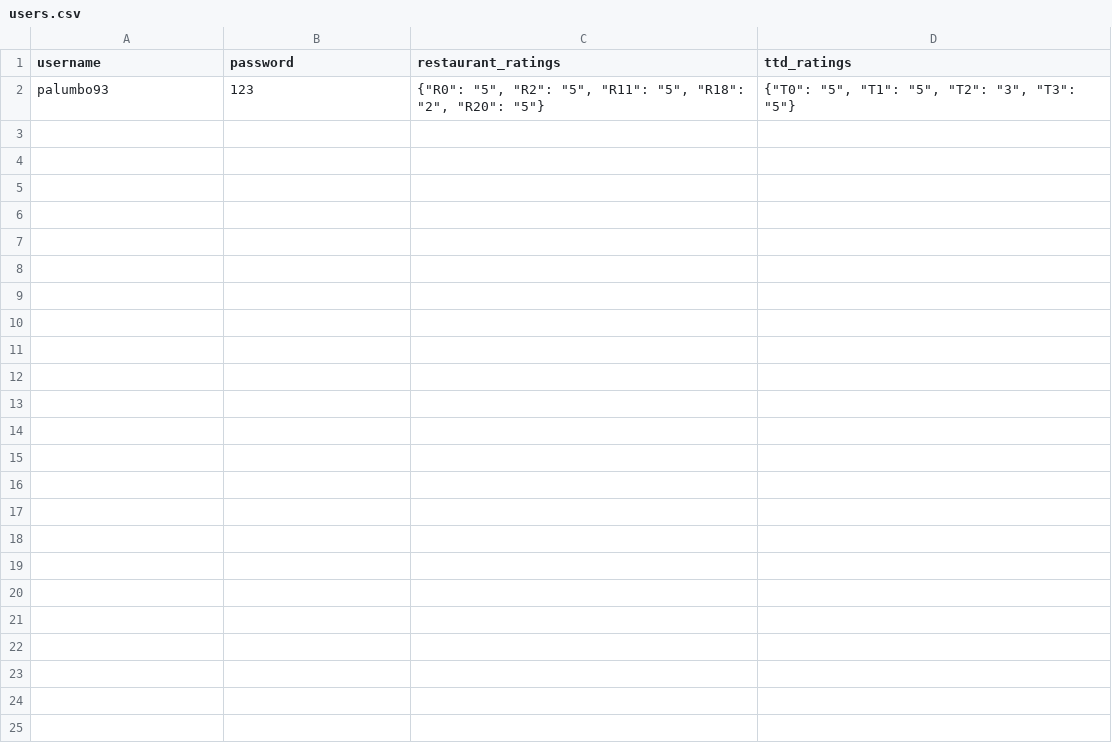
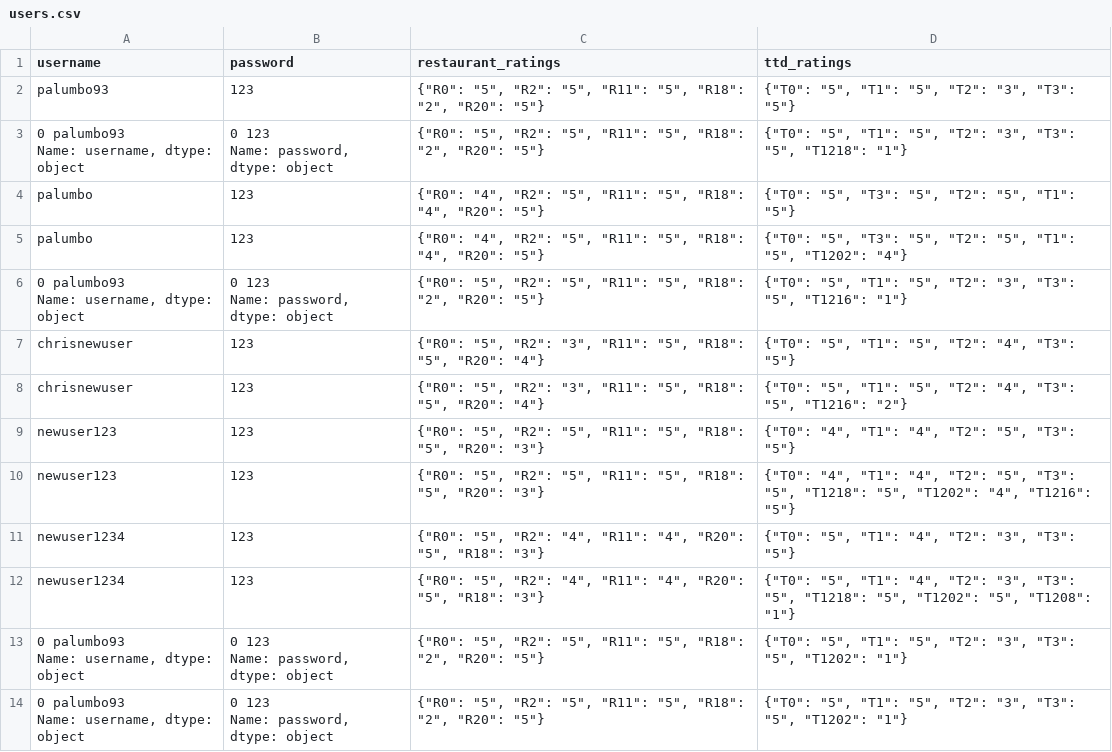
Before and after one commit to marcmerih/smart-route-appstatic, a CSV file: back-end/smart_route/data/user/users.csv, drawn as a sheet; ↵ is a line break in a cell; the diff names each change by its address in the sheet, - before the commit and + after, or states it on an @@ line.

```diff
--- a/back-end/smart_route/data/user/users.csv
+++ b/back-end/smart_route/data/user/users.csv
+row 3: 0 palumbo93 ↵ Name: username, dtype: object | 0 123 ↵ Name: password, dtype: object | {"R0": "5", "R2": "5", "R11": "5", "R18": "2", "R20": "5"} | {"T0": "5", "T1": "5", "T2": "3", "T3": "5", "T1218": "1"}
+row 4: palumbo | 123 | {"R0": "4", "R2": "5", "R11": "5", "R18": "4", "R20": "5"} | {"T0": "5", "T3": "5", "T2": "5", "T1": "5"}
+row 5: palumbo | 123 | {"R0": "4", "R2": "5", "R11": "5", "R18": "4", "R20": "5"} | {"T0": "5", "T3": "5", "T2": "5", "T1": "5", "T1202": "4"}
+row 6: 0 palumbo93 ↵ Name: username, dtype: object | 0 123 ↵ Name: password, dtype: object | {"R0": "5", "R2": "5", "R11": "5", "R18": "2", "R20": "5"} | {"T0": "5", "T1": "5", "T2": "3", "T3": "5", "T1216": "1"}
+row 7: chrisnewuser | 123 | {"R0": "5", "R2": "3", "R11": "5", "R18": "5", "R20": "4"} | {"T0": "5", "T1": "5", "T2": "4", "T3": "5"}
+row 8: chrisnewuser | 123 | {"R0": "5", "R2": "3", "R11": "5", "R18": "5", "R20": "4"} | {"T0": "5", "T1": "5", "T2": "4", "T3": "5", "T1216": "2"}
+row 9: newuser123 | 123 | {"R0": "5", "R2": "5", "R11": "5", "R18": "5", "R20": "3"} | {"T0": "4", "T1": "4", "T2": "5", "T3": "5"}
+row 10: newuser123 | 123 | {"R0": "5", "R2": "5", "R11": "5", "R18": "5", "R20": "3"} | {"T0": "4", "T1": "4", "T2": "5", "T3": "5", "T1218": "5", "T1202": "4", "T1216": "5"}
+row 11: newuser1234 | 123 | {"R0": "5", "R2": "4", "R11": "4", "R20": "5", "R18": "3"} | {"T0": "5", "T1": "4", "T2": "3", "T3": "5"}
+row 12: newuser1234 | 123 | {"R0": "5", "R2": "4", "R11": "4", "R20": "5", "R18": "3"} | {"T0": "5", "T1": "4", "T2": "3", "T3": "5", "T1218": "5", "T1202": "5", "T1208": "1"}
+row 13: 0 palumbo93 ↵ Name: username, dtype: object | 0 123 ↵ Name: password, dtype: object | {"R0": "5", "R2": "5", "R11": "5", "R18": "2", "R20": "5"} | {"T0": "5", "T1": "5", "T2": "3", "T3": "5", "T1202": "1"}
+row 14: 0 palumbo93 ↵ Name: username, dtype: object | 0 123 ↵ Name: password, dtype: object | {"R0": "5", "R2": "5", "R11": "5", "R18": "2", "R20": "5"} | {"T0": "5", "T1": "5", "T2": "3", "T3": "5", "T1202": "1"}
```
Also changed, not shown: 25 other files.
